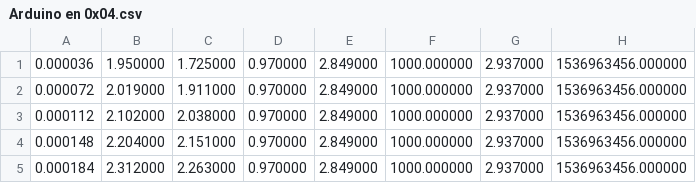
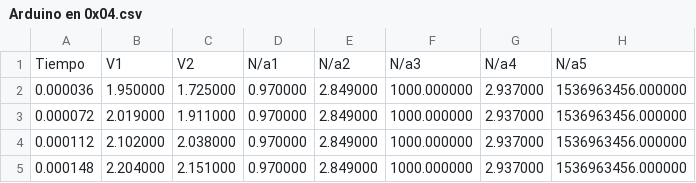
Before and after one commit to MaxGandini/Lab-3, a CSV file: Arduino en 0x04.csv, drawn as a sheet; only a part is shown; the shorter side is filled out with more unchanged rows; the diff names each change by its address in the sheet, - before the commit and + after, or states it on an @@ line.

Commit message:
Update Arduino en 0x04.csv

```diff
--- a/Arduino en 0x04.csv
+++ b/Arduino en 0x04.csv
+row 1: Tiempo | V1 | V2 | N/a1 | N/a2 | N/a3 | N/a4 | N/a5
```
